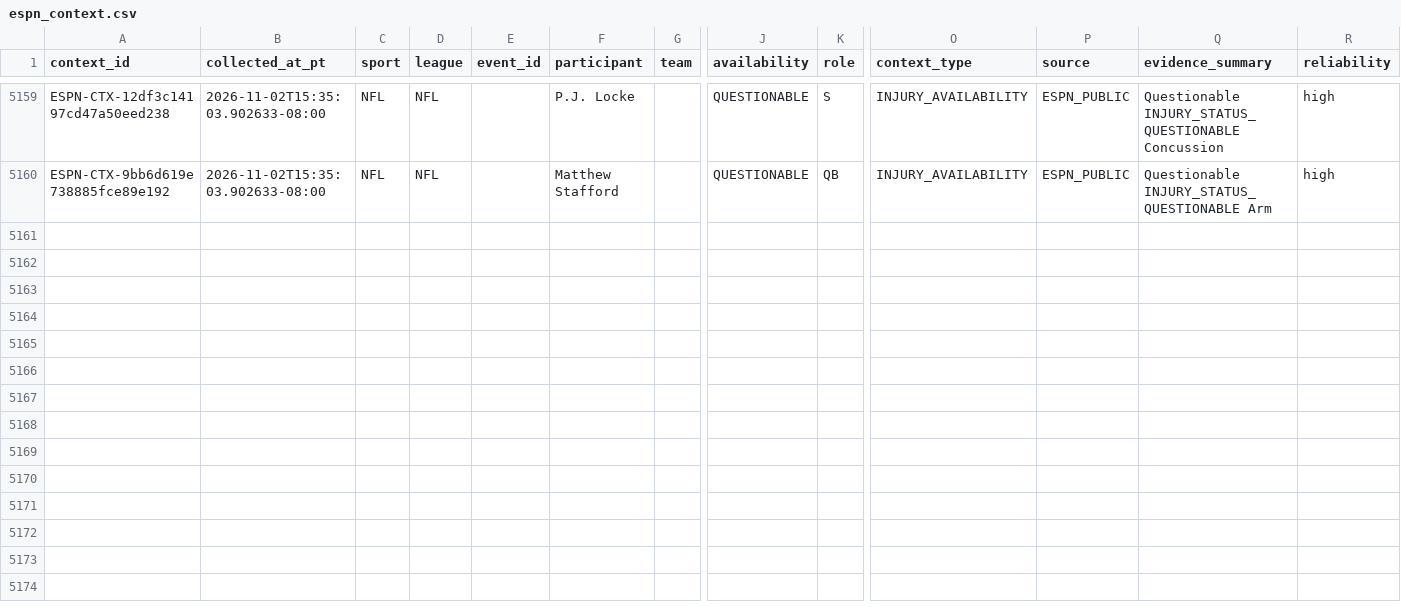
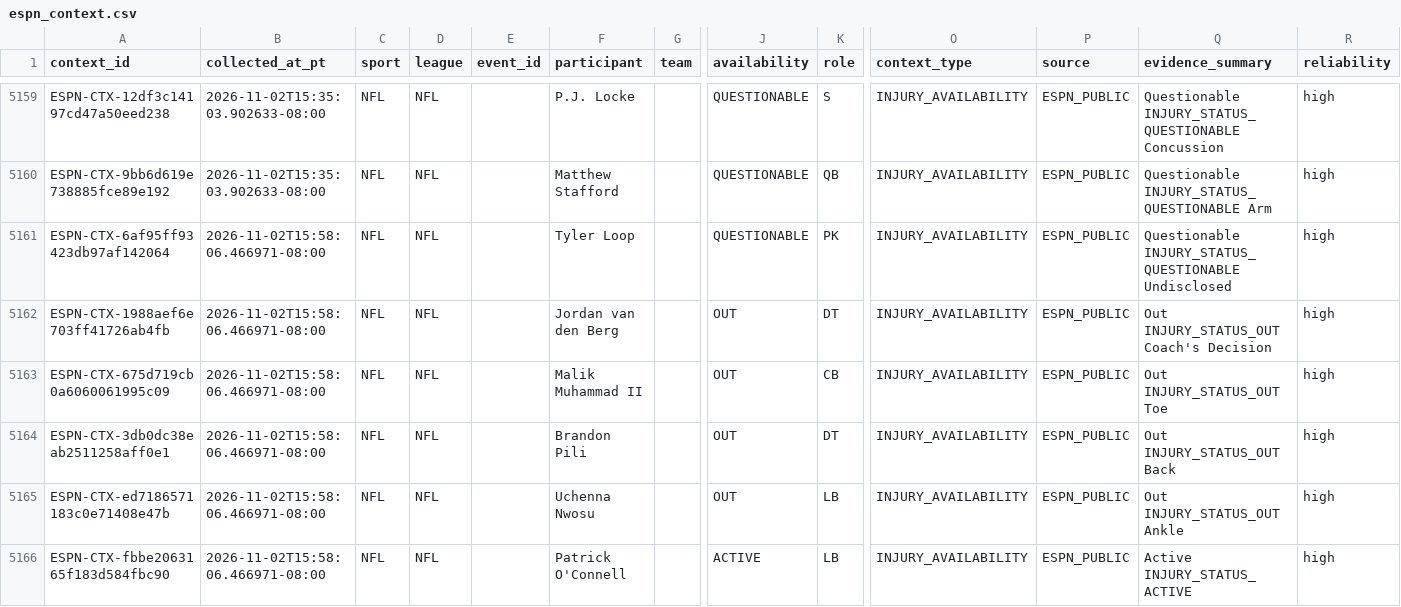
Before and after one commit to JordonNes/JordonNes.github.io, a CSV file: data/espn_context.csv, drawn as a sheet; only a part is shown, gaps mark what is left out; rows hold the shown columns only; the diff names each change by its address in the sheet, - before the commit and + after, or states it on an @@ line.

```diff
--- a/data/espn_context.csv
+++ b/data/espn_context.csv
+row 5161: ESPN-CTX-6af95ff93423db97af142064 | 2026-11-02T15:58:06.466971-08:00 | NFL | NFL |  | Tyler Loop |  | QUESTIONABLE | PK | INJURY_AVAILABILITY | ESPN_PUBLIC | Questionable INJURY_STATUS_QUESTIONABLE Undisclosed | high
+row 5162: ESPN-CTX-1988aef6e703ff41726ab4fb | 2026-11-02T15:58:06.466971-08:00 | NFL | NFL |  | Jordan van den Berg |  | OUT | DT | INJURY_AVAILABILITY | ESPN_PUBLIC | Out INJURY_STATUS_OUT Coach's Decision | high
+row 5163: ESPN-CTX-675d719cb0a6060061995c09 | 2026-11-02T15:58:06.466971-08:00 | NFL | NFL |  | Malik Muhammad II |  | OUT | CB | INJURY_AVAILABILITY | ESPN_PUBLIC | Out INJURY_STATUS_OUT Toe | high
+row 5164: ESPN-CTX-3db0dc38eab2511258aff0e1 | 2026-11-02T15:58:06.466971-08:00 | NFL | NFL |  | Brandon Pili |  | OUT | DT | INJURY_AVAILABILITY | ESPN_PUBLIC | Out INJURY_STATUS_OUT Back | high
+row 5165: ESPN-CTX-ed7186571183c0e71408e47b | 2026-11-02T15:58:06.466971-08:00 | NFL | NFL |  | Uchenna Nwosu |  | OUT | LB | INJURY_AVAILABILITY | ESPN_PUBLIC | Out INJURY_STATUS_OUT Ankle | high
+row 5166: ESPN-CTX-fbbe2063165f183d584fbc90 | 2026-11-02T15:58:06.466971-08:00 | NFL | NFL |  | Patrick O'Connell |  | ACTIVE | LB | INJURY_AVAILABILITY | ESPN_PUBLIC | Active INJURY_STATUS_ACTIVE | high
```
Also changed, not shown: 3 other files.
